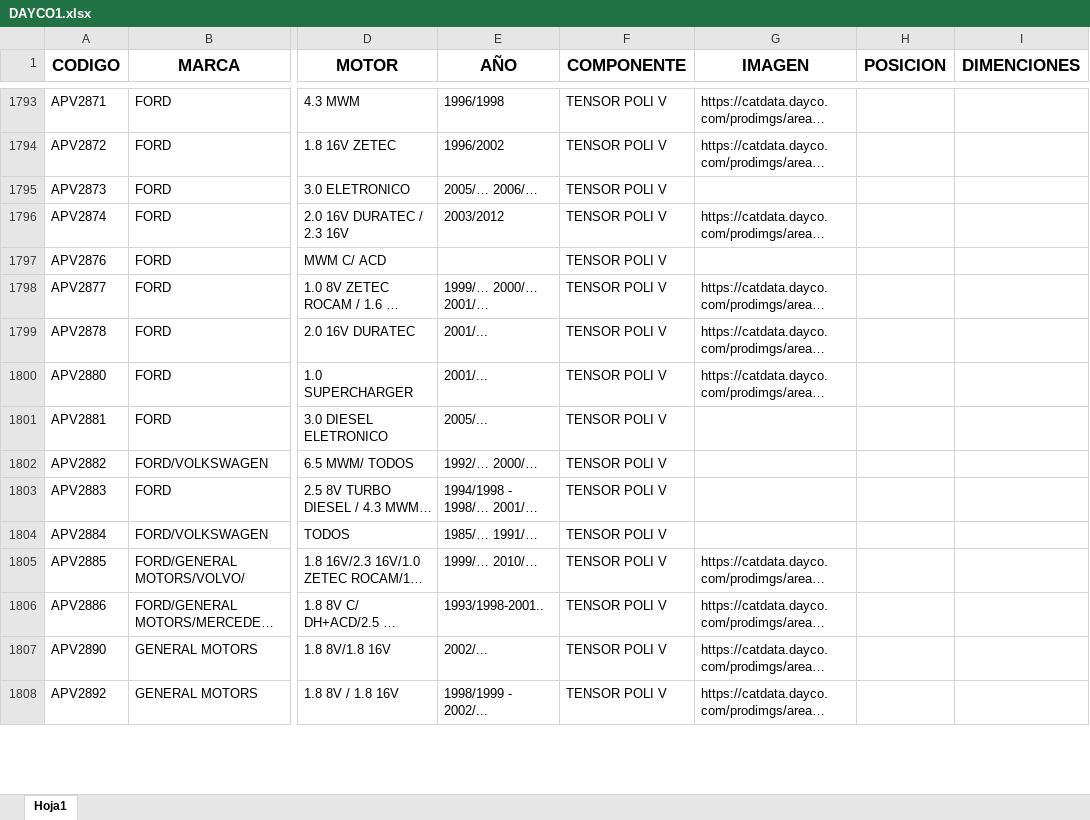
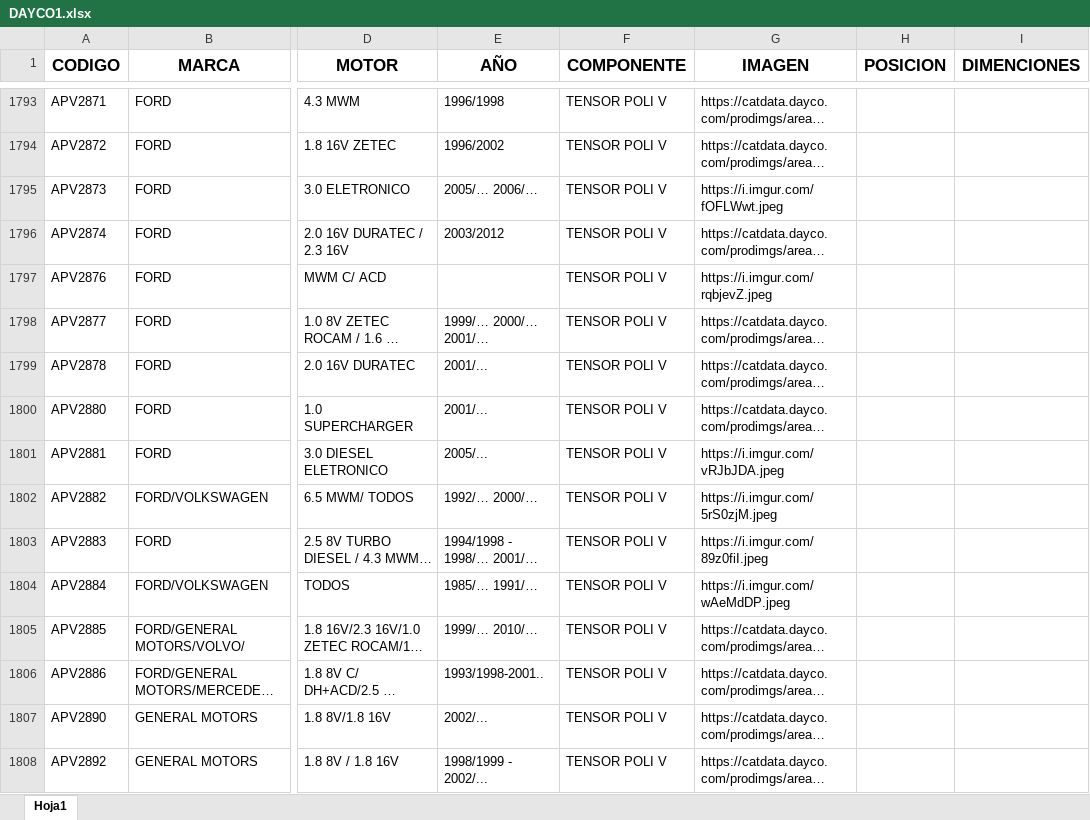
Before and after one commit to mariano5troncoso/ELmundo, an Excel workbook: public/DAYCO1.xlsx, sheet Hoja1, drawn as a sheet; only a part is shown, gaps mark what is left out; long unchanged cells end in …; values as stored, in another font and other column widths than the file's, no borders; the diff covers the shown part only; the diff names each change by its address in the sheet, - before the commit and + after, or states it on an @@ line.

```diff
--- a/public/DAYCO1.xlsx (sheet Hoja1)
+++ b/public/DAYCO1.xlsx (sheet Hoja1)
-G1795 (IMAGEN): (empty)
+G1795 (IMAGEN): https://i.imgur.com/fOFLWwt.jpeg
-G1797 (IMAGEN): (empty)
+G1797 (IMAGEN): https://i.imgur.com/rqbjevZ.jpeg
-G1801 (IMAGEN): (empty)
+G1801 (IMAGEN): https://i.imgur.com/vRJbJDA.jpeg
-G1802 (IMAGEN): (empty)
+G1802 (IMAGEN): https://i.imgur.com/5rS0zjM.jpeg
-G1803 (IMAGEN): (empty)
+G1803 (IMAGEN): https://i.imgur.com/89z0fiI.jpeg
-G1804 (IMAGEN): (empty)
+G1804 (IMAGEN): https://i.imgur.com/wAeMdDP.jpeg
```
Also changed, not shown: 8 removed rows and 87 edited cells elsewhere in this sheet, 11 other files.
